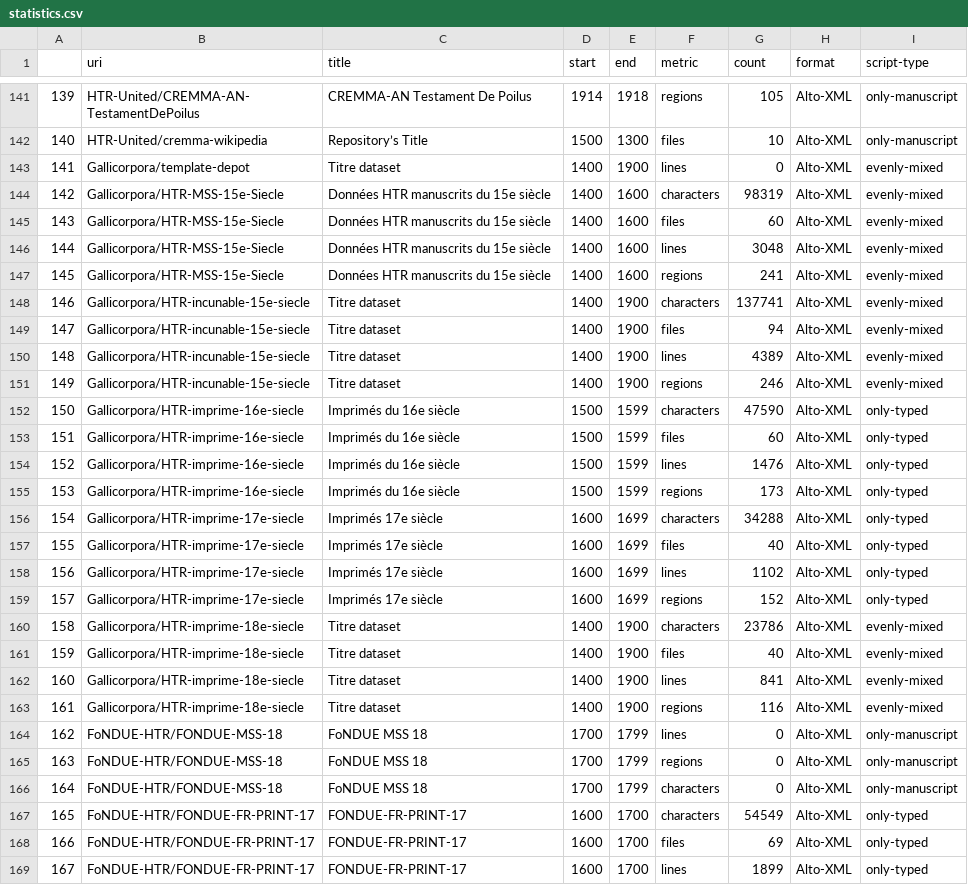
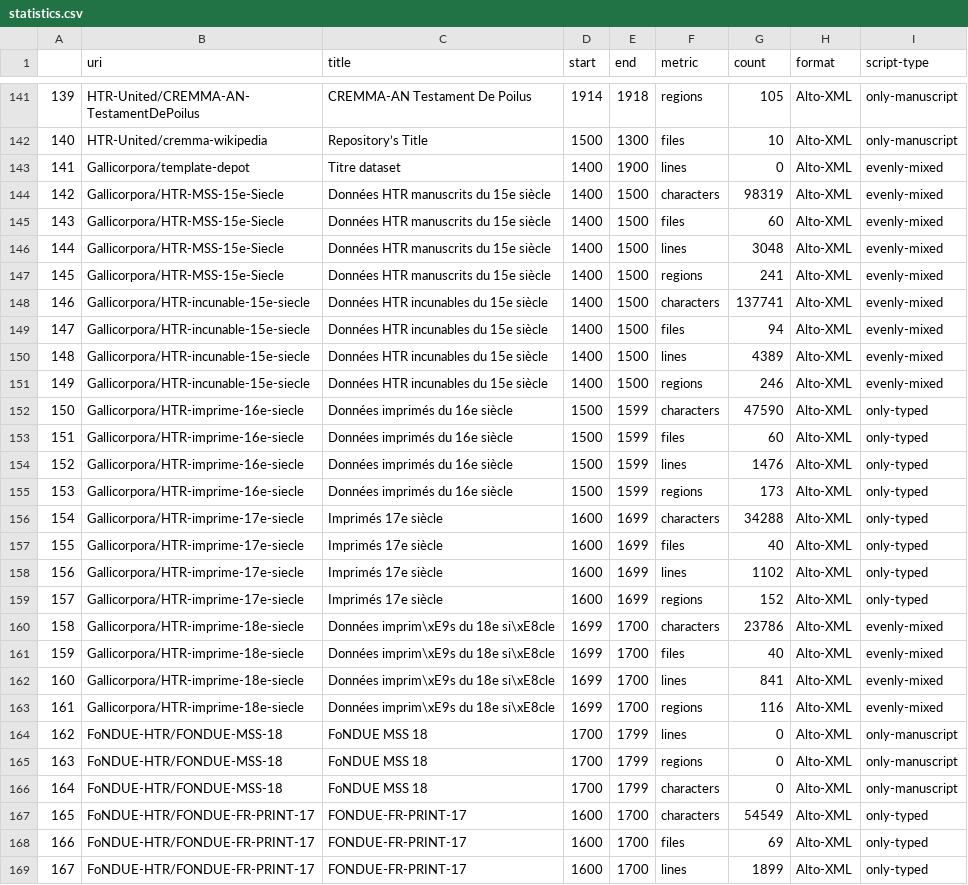
Before and after one commit to HTR-United/htr-united, a CSV file: statistics.csv, drawn as a sheet; only a part is shown, gaps mark what is left out.

```diff
--- a/statistics.csv
+++ b/statistics.csv
@@ -143,14 +143,14 @@
 141,Gallicorpora/template-depot,Titre dataset,1400,1900,lines,0,Alto-XML,evenly-mixed
-142,Gallicorpora/HTR-MSS-15e-Siecle,Données HTR manuscrits du 15e siècle,1400,1600,characters,98319,Alto-XML,evenly-mixed
-143,Gallicorpora/HTR-MSS-15e-Siecle,Données HTR manuscrits du 15e siècle,1400,1600,files,60,Alto-XML,evenly-mixed
-144,Gallicorpora/HTR-MSS-15e-Siecle,Données HTR manuscrits du 15e siècle,1400,1600,lines,3048,Alto-XML,evenly-mixed
-145,Gallicorpora/HTR-MSS-15e-Siecle,Données HTR manuscrits du 15e siècle,1400,1600,regions,241,Alto-XML,evenly-mixed
-146,Gallicorpora/HTR-incunable-15e-siecle,Titre dataset,1400,1900,characters,137741,Alto-XML,evenly-mixed
-147,Gallicorpora/HTR-incunable-15e-siecle,Titre dataset,1400,1900,files,94,Alto-XML,evenly-mixed
-148,Gallicorpora/HTR-incunable-15e-siecle,Titre dataset,1400,1900,lines,4389,Alto-XML,evenly-mixed
-149,Gallicorpora/HTR-incunable-15e-siecle,Titre dataset,1400,1900,regions,246,Alto-XML,evenly-mixed
-150,Gallicorpora/HTR-imprime-16e-siecle,Imprimés du 16e siècle,1500,1599,characters,47590,Alto-XML,only-typed
-151,Gallicorpora/HTR-imprime-16e-siecle,Imprimés du 16e siècle,1500,1599,files,60,Alto-XML,only-typed
-152,Gallicorpora/HTR-imprime-16e-siecle,Imprimés du 16e siècle,1500,1599,lines,1476,Alto-XML,only-typed
-153,Gallicorpora/HTR-imprime-16e-siecle,Imprimés du 16e siècle,1500,1599,regions,173,Alto-XML,only-typed
+142,Gallicorpora/HTR-MSS-15e-Siecle,Données HTR manuscrits du 15e siècle,1400,1500,characters,98319,Alto-XML,evenly-mixed
+143,Gallicorpora/HTR-MSS-15e-Siecle,Données HTR manuscrits du 15e siècle,1400,1500,files,60,Alto-XML,evenly-mixed
+144,Gallicorpora/HTR-MSS-15e-Siecle,Données HTR manuscrits du 15e siècle,1400,1500,lines,3048,Alto-XML,evenly-mixed
+145,Gallicorpora/HTR-MSS-15e-Siecle,Données HTR manuscrits du 15e siècle,1400,1500,regions,241,Alto-XML,evenly-mixed
+146,Gallicorpora/HTR-incunable-15e-siecle,Données HTR incunables du 15e siècle,1400,1500,characters,137741,Alto-XML,evenly-mixed
+147,Gallicorpora/HTR-incunable-15e-siecle,Données HTR incunables du 15e siècle,1400,1500,files,94,Alto-XML,evenly-mixed
+148,Gallicorpora/HTR-incunable-15e-siecle,Données HTR incunables du 15e siècle,1400,1500,lines,4389,Alto-XML,evenly-mixed
+149,Gallicorpora/HTR-incunable-15e-siecle,Données HTR incunables du 15e siècle,1400,1500,regions,246,Alto-XML,evenly-mixed
+150,Gallicorpora/HTR-imprime-16e-siecle,Données imprimés du 16e siècle,1500,1599,characters,47590,Alto-XML,only-typed
+151,Gallicorpora/HTR-imprime-16e-siecle,Données imprimés du 16e siècle,1500,1599,files,60,Alto-XML,only-typed
+152,Gallicorpora/HTR-imprime-16e-siecle,Données imprimés du 16e siècle,1500,1599,lines,1476,Alto-XML,only-typed
+153,Gallicorpora/HTR-imprime-16e-siecle,Données imprimés du 16e siècle,1500,1599,regions,173,Alto-XML,only-typed
 154,Gallicorpora/HTR-imprime-17e-siecle,Imprimés 17e siècle,1600,1699,characters,34288,Alto-XML,only-typed
@@ -159,6 +159,6 @@
 157,Gallicorpora/HTR-imprime-17e-siecle,Imprimés 17e siècle,1600,1699,regions,152,Alto-XML,only-typed
-158,Gallicorpora/HTR-imprime-18e-siecle,Titre dataset,1400,1900,characters,23786,Alto-XML,evenly-mixed
-159,Gallicorpora/HTR-imprime-18e-siecle,Titre dataset,1400,1900,files,40,Alto-XML,evenly-mixed
-160,Gallicorpora/HTR-imprime-18e-siecle,Titre dataset,1400,1900,lines,841,Alto-XML,evenly-mixed
-161,Gallicorpora/HTR-imprime-18e-siecle,Titre dataset,1400,1900,regions,116,Alto-XML,evenly-mixed
+158,Gallicorpora/HTR-imprime-18e-siecle,Données imprim\xE9s du 18e si\xE8cle,1699,1700,characters,23786,Alto-XML,evenly-mixed
+159,Gallicorpora/HTR-imprime-18e-siecle,Données imprim\xE9s du 18e si\xE8cle,1699,1700,files,40,Alto-XML,evenly-mixed
+160,Gallicorpora/HTR-imprime-18e-siecle,Données imprim\xE9s du 18e si\xE8cle,1699,1700,lines,841,Alto-XML,evenly-mixed
+161,Gallicorpora/HTR-imprime-18e-siecle,Données imprim\xE9s du 18e si\xE8cle,1699,1700,regions,116,Alto-XML,evenly-mixed
 162,FoNDUE-HTR/FONDUE-MSS-18,FoNDUE MSS 18,1700,1799,lines,0,Alto-XML,only-manuscript
```
Also changed, not shown: 3 other files.
